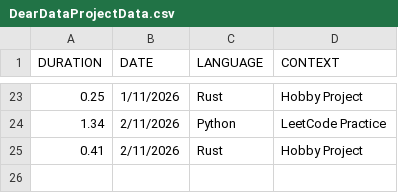
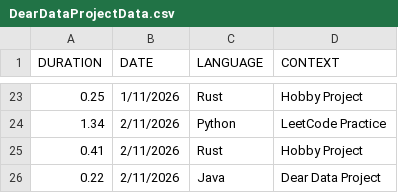
Before and after one commit to DS-City/Dear-Data-Project, a CSV file: Dear Data Project/DataClass/data/DearDataProjectData.csv, drawn as a sheet; only a part is shown, gaps mark what is left out.

Commit message:
Data added

```diff
--- a/Dear Data Project/DataClass/data/DearDataProjectData.csv
+++ b/Dear Data Project/DataClass/data/DearDataProjectData.csv
@@ -25 +25,2 @@
 0.41,2/11/2026,Rust,Hobby Project
+0.22,2/11/2026,Java,Dear Data Project
```
